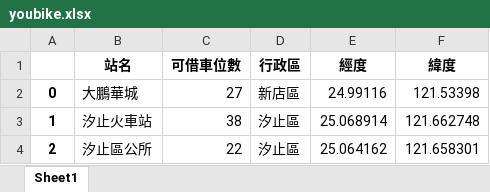
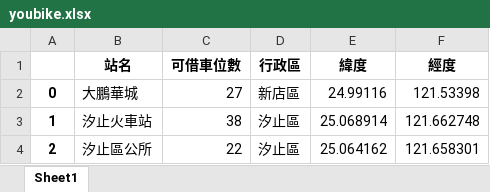
Before and after one commit to jiangsir/PythonBasic, an Excel workbook: datas/youbike.xlsx, sheet Sheet1, drawn as a sheet; only a part is shown; values as stored, in another font and other column widths than the file's, no borders; the diff names each change by its address in the sheet, - before the commit and + after, or states it on an @@ line.

```diff
--- a/datas/youbike.xlsx (sheet Sheet1)
+++ b/datas/youbike.xlsx (sheet Sheet1)
-E1: 經度
+E1: 緯度
-F1: 緯度
+F1: 經度
```
Also changed, not shown: 2 other files.
